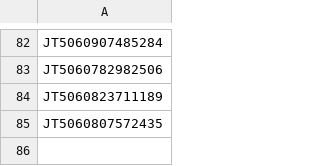
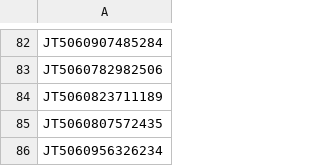
Before and after one commit to gnosis-xian/identify_express_via_waybillno, a CSV file: data_set/jtexpress.csv, drawn as a sheet; only a part is shown, gaps mark what is left out.

```diff
--- a/data_set/jtexpress.csv
+++ b/data_set/jtexpress.csv
@@ -85 +85,2 @@ JT5060823711189
 JT5060807572435
+JT5060956326234
```
Also changed, not shown: data_set/huitongkuaidi.csv, data_set/shentong.csv, 3 other files.
